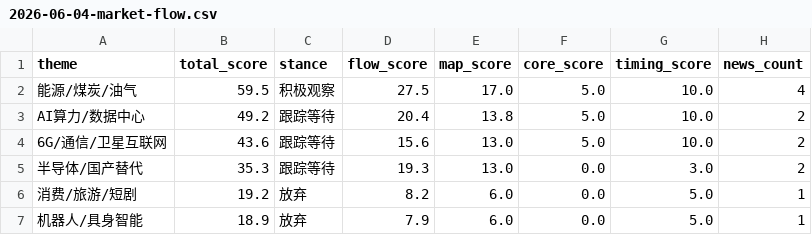
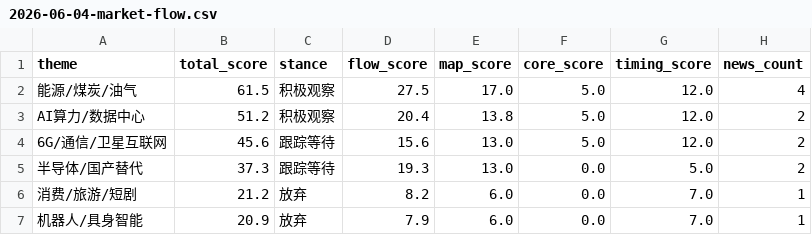
Before and after one commit to weitongzhang/ai-stock, a CSV file: examples/market/market-flow/2026-06-04-market-flow.csv, drawn as a sheet; only a part is shown; the diff names each change by its address in the sheet, - before the commit and + after, or states it on an @@ line.

```diff
--- a/examples/market/market-flow/2026-06-04-market-flow.csv
+++ b/examples/market/market-flow/2026-06-04-market-flow.csv
-B2 (total_score): 59.5
+B2 (total_score): 61.5
-G2:G4 (timing_score): 10.0
+G2:G4 (timing_score): 12.0
-B3 (total_score): 49.2
+B3 (total_score): 51.2
-C3 (stance): 跟踪等待
+C3 (stance): 积极观察
-B4 (total_score): 43.6
+B4 (total_score): 45.6
-B5 (total_score): 35.3
+B5 (total_score): 37.3
-G5 (timing_score): 3.0
+G5 (timing_score): 5.0
-B6 (total_score): 19.2
+B6 (total_score): 21.2
-G6:G7 (timing_score): 5.0
+G6:G7 (timing_score): 7.0
-B7 (total_score): 18.9
+B7 (total_score): 20.9
```
Also changed, not shown: 10 other files.
